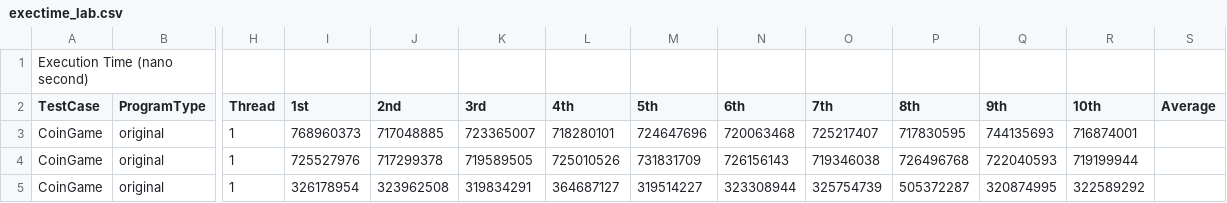
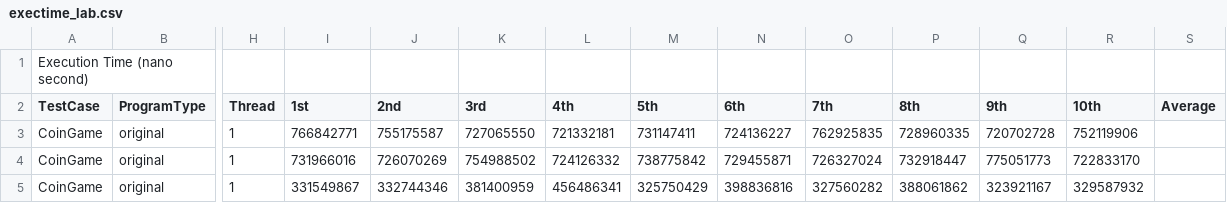
Before and after one commit to samminweng/WhileyOpenCL, a CSV file: benchmarks/results/coingame/exectime_lab.csv, drawn as a sheet; only a part is shown, gaps mark what is left out; the diff covers the shown part only; the diff names each change by its address in the sheet, - before the commit and + after, or states it on an @@ line.

Commit message:
Updated coingame benchmark results

```diff
--- a/benchmarks/results/coingame/exectime_lab.csv
+++ b/benchmarks/results/coingame/exectime_lab.csv
-I3 (1st): 768960373
+I3 (1st): 766842771
-J3 (2nd): 717048885
+J3 (2nd): 755175587
-K3 (3rd): 723365007
+K3 (3rd): 727065550
-L3 (4th): 718280101
+L3 (4th): 721332181
-M3 (5th): 724647696
+M3 (5th): 731147411
-N3 (6th): 720063468
+N3 (6th): 724136227
-O3 (7th): 725217407
+O3 (7th): 762925835
-P3 (8th): 717830595
+P3 (8th): 728960335
-Q3 (9th): 744135693
+Q3 (9th): 720702728
-R3 (10th): 716874001
+R3 (10th): 752119906
-I4 (1st): 725527976
+I4 (1st): 731966016
-J4 (2nd): 717299378
+J4 (2nd): 726070269
-K4 (3rd): 719589505
+K4 (3rd): 754988502
-L4 (4th): 725010526
+L4 (4th): 724126332
-M4 (5th): 731831709
+M4 (5th): 738775842
-N4 (6th): 726156143
+N4 (6th): 729455871
-O4 (7th): 719346038
+O4 (7th): 726327024
-P4 (8th): 726496768
+P4 (8th): 732918447
-Q4 (9th): 722040593
+Q4 (9th): 775051773
-R4 (10th): 719199944
+R4 (10th): 722833170
-I5 (1st): 326178954
+I5 (1st): 331549867
-J5 (2nd): 323962508
+J5 (2nd): 332744346
-K5 (3rd): 319834291
+K5 (3rd): 381400959
-L5 (4th): 364687127
+L5 (4th): 456486341
-M5 (5th): 319514227
+M5 (5th): 325750429
-N5 (6th): 323308944
+N5 (6th): 398836816
-O5 (7th): 325754739
+O5 (7th): 327560282
-P5 (8th): 505372287
+P5 (8th): 388061862
-Q5 (9th): 320874995
+Q5 (9th): 323921167
-R5 (10th): 322589292
+R5 (10th): 329587932
```
Also changed, not shown: 120 edited cells elsewhere in this file, benchmarks/results/coingame/leaks.csv, 35 other files.
